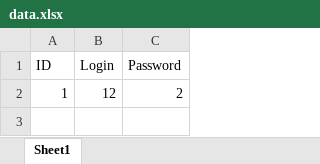
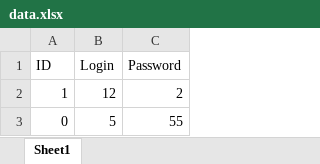
Before and after one commit to lustDSOX/ZeroGram02-cringe-moment-, an Excel workbook: ZeroGram02/data/data.xlsx, sheet Sheet1, drawn as a sheet; values as stored, in another font and other column widths than the file's, no borders; the diff names each change by its address in the sheet, - before the commit and + after, or states it on an @@ line.

```diff
--- a/ZeroGram02/data/data.xlsx (sheet Sheet1)
+++ b/ZeroGram02/data/data.xlsx (sheet Sheet1)
+row 3: 0 | 5 | 55
```
Also changed, not shown: 2 other files.
